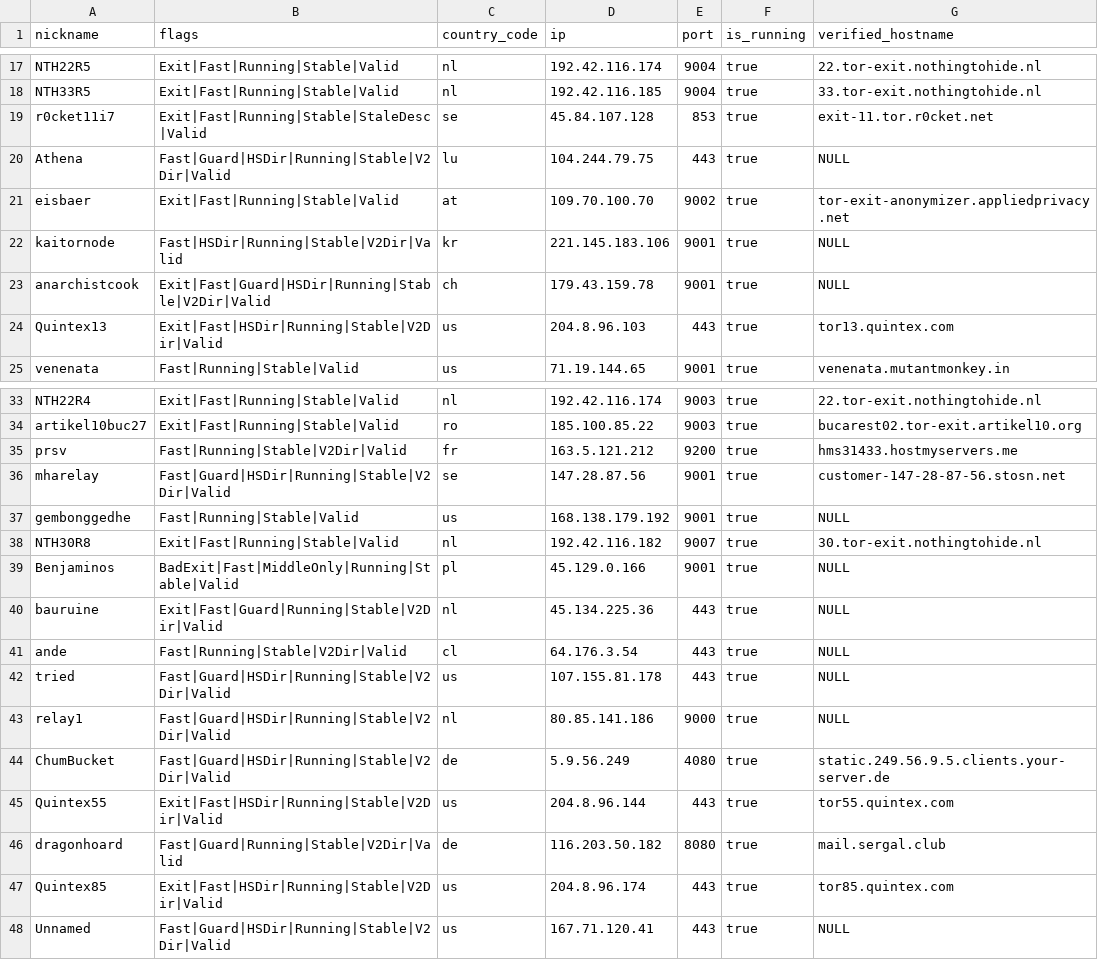
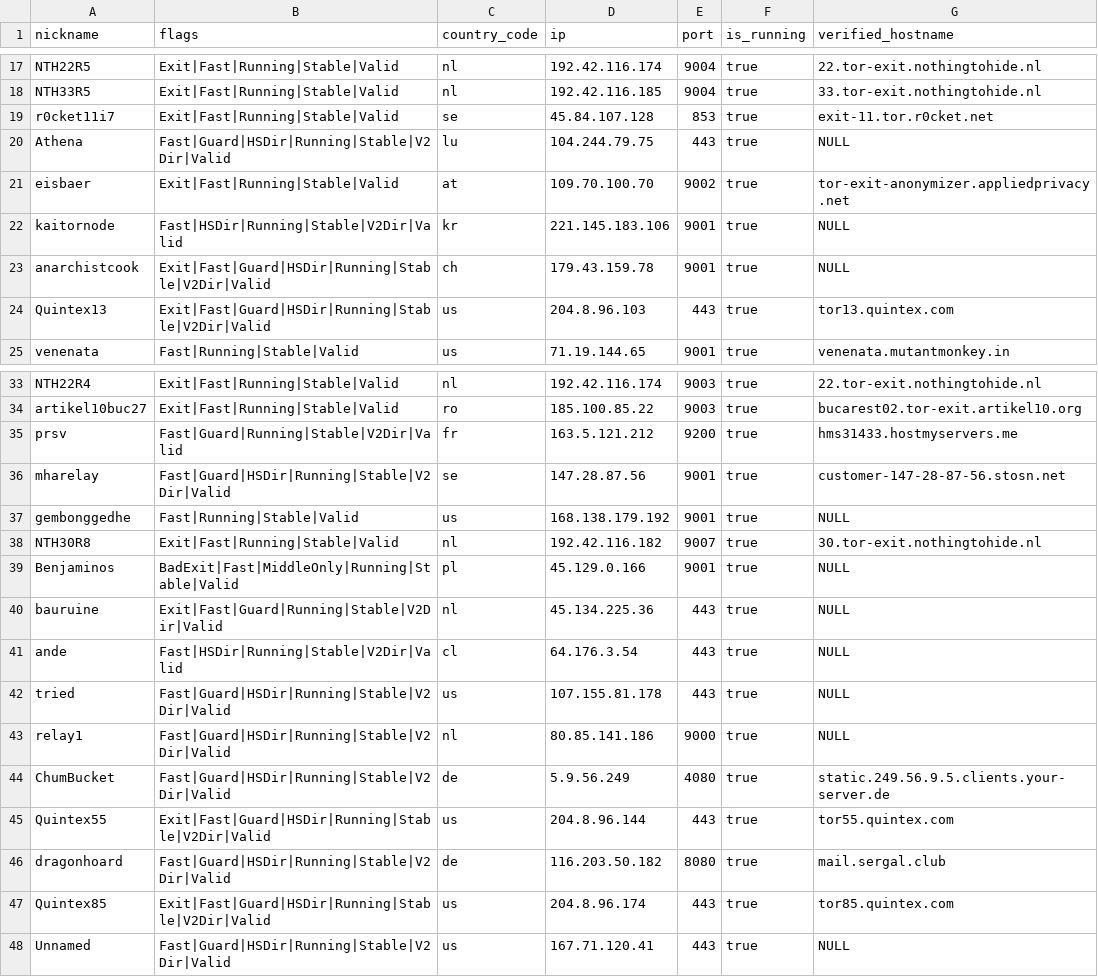
Before and after one commit to cgiamp/123-test-abort, a CSV file: limited_to_50.csv, drawn as a sheet; only a part is shown, gaps mark what is left out.

```diff
--- a/limited_to_50.csv
+++ b/limited_to_50.csv
@@ -18,3 +18,3 @@
 "NTH33R5","Exit|Fast|Running|Stable|Valid","nl","192.42.116.185","9004",true,"33.tor-exit.nothingtohide.nl"
-"r0cket11i7","Exit|Fast|Running|Stable|StaleDesc|Valid","se","45.84.107.128","853",true,"exit-11.tor.r0cket.net"
+"r0cket11i7","Exit|Fast|Running|Stable|Valid","se","45.84.107.128","853",true,"exit-11.tor.r0cket.net"
 "Athena","Fast|Guard|HSDir|Running|Stable|V2Dir|Valid","lu","104.244.79.75","443",true,"NULL"
@@ -23,3 +23,3 @@
 "anarchistcook","Exit|Fast|Guard|HSDir|Running|Stable|V2Dir|Valid","ch","179.43.159.78","9001",true,"NULL"
-"Quintex13","Exit|Fast|HSDir|Running|Stable|V2Dir|Valid","us","204.8.96.103","443",true,"tor13.quintex.com"
+"Quintex13","Exit|Fast|Guard|HSDir|Running|Stable|V2Dir|Valid","us","204.8.96.103","443",true,"tor13.quintex.com"
 "venenata","Fast|Running|Stable|Valid","us","71.19.144.65","9001",true,"venenata.mutantmonkey.in"
@@ -34,3 +34,3 @@
 "artikel10buc27","Exit|Fast|Running|Stable|Valid","ro","185.100.85.22","9003",true,"bucarest02.tor-exit.artikel10.org"
-"prsv","Fast|Running|Stable|V2Dir|Valid","fr","163.5.121.212","9200",true,"hms31433.hostmyservers.me"
+"prsv","Fast|Guard|Running|Stable|V2Dir|Valid","fr","163.5.121.212","9200",true,"hms31433.hostmyservers.me"
 "mharelay","Fast|Guard|HSDir|Running|Stable|V2Dir|Valid","se","147.28.87.56","9001",true,"customer-147-28-87-56.stosn.net"
@@ -40,3 +40,3 @@
 "bauruine","Exit|Fast|Guard|Running|Stable|V2Dir|Valid","nl","45.134.225.36","443",true,"NULL"
-"ande","Fast|Running|Stable|V2Dir|Valid","cl","64.176.3.54","443",true,"NULL"
+"ande","Fast|HSDir|Running|Stable|V2Dir|Valid","cl","64.176.3.54","443",true,"NULL"
 "tried","Fast|Guard|HSDir|Running|Stable|V2Dir|Valid","us","107.155.81.178","443",true,"NULL"
@@ -44,5 +44,5 @@
 "ChumBucket","Fast|Guard|HSDir|Running|Stable|V2Dir|Valid","de","5.9.56.249","4080",true,"static.249.56.9.5.clients.your-server.de"
-"Quintex55","Exit|Fast|HSDir|Running|Stable|V2Dir|Valid","us","204.8.96.144","443",true,"tor55.quintex.com"
-"dragonhoard","Fast|Guard|Running|Stable|V2Dir|Valid","de","116.203.50.182","8080",true,"mail.sergal.club"
-"Quintex85","Exit|Fast|HSDir|Running|Stable|V2Dir|Valid","us","204.8.96.174","443",true,"tor85.quintex.com"
+"Quintex55","Exit|Fast|Guard|HSDir|Running|Stable|V2Dir|Valid","us","204.8.96.144","443",true,"tor55.quintex.com"
+"dragonhoard","Fast|Guard|HSDir|Running|Stable|V2Dir|Valid","de","116.203.50.182","8080",true,"mail.sergal.club"
+"Quintex85","Exit|Fast|Guard|HSDir|Running|Stable|V2Dir|Valid","us","204.8.96.174","443",true,"tor85.quintex.com"
 "Unnamed","Fast|Guard|HSDir|Running|Stable|V2Dir|Valid","us","167.71.120.41","443",true,"NULL"
```
Also changed, not shown: tor_feed.csv, 1 other file.
